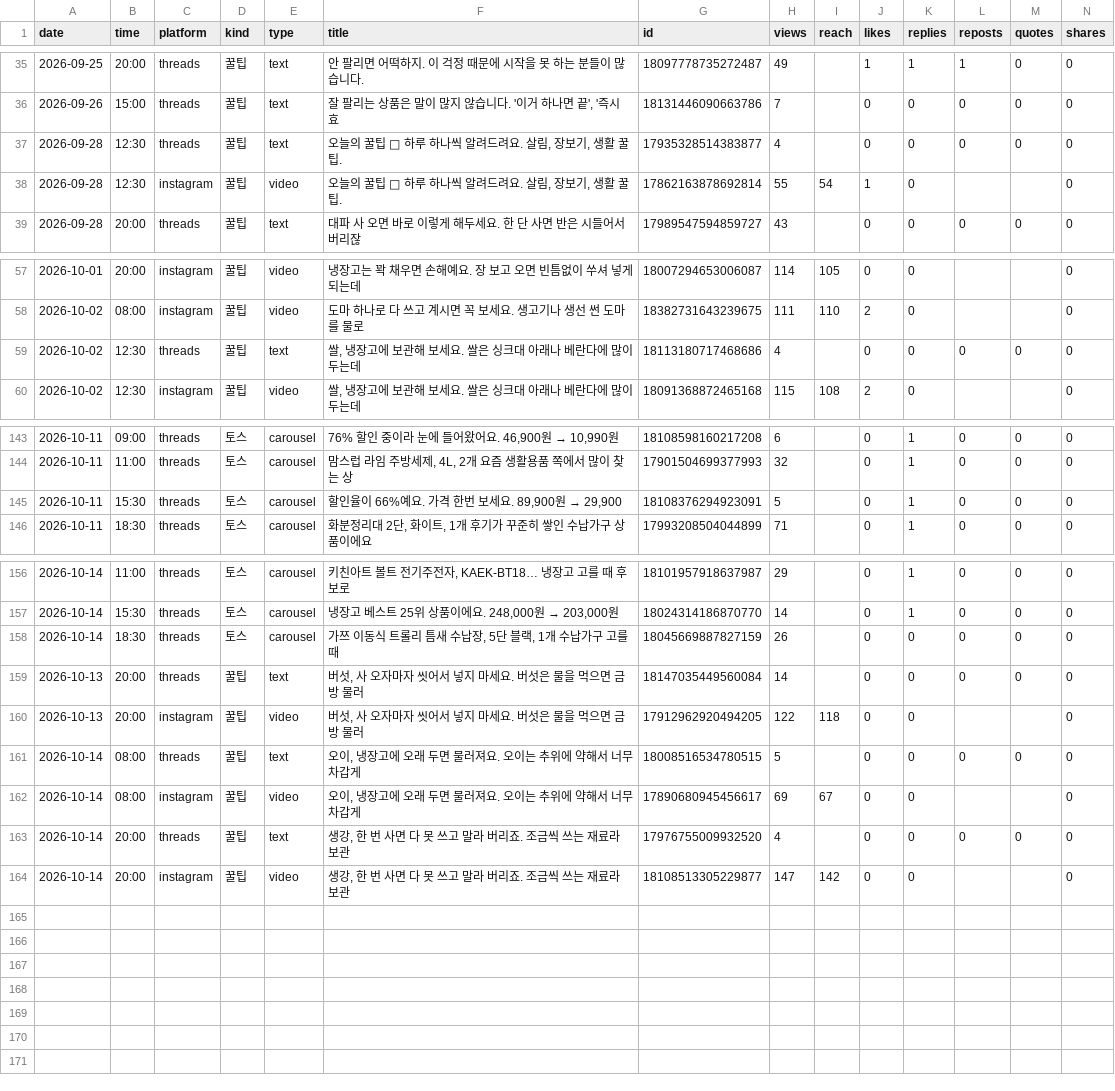
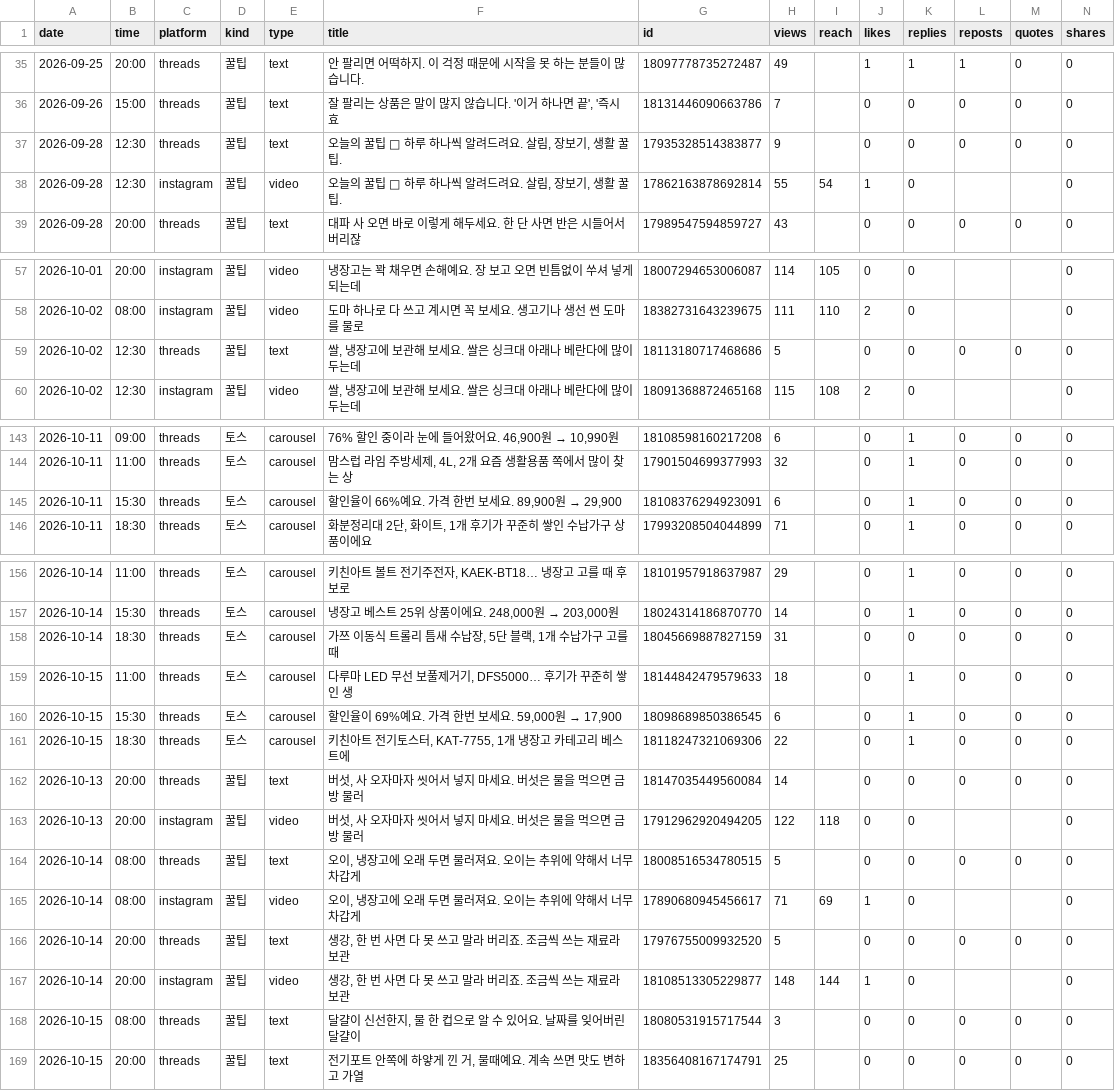
Before and after one commit to wonbi/insta-threads-auto, a CSV file: insights.csv, drawn as a sheet; only a part is shown, gaps mark what is left out; addresses are those after the commit; rows hold the shown columns only; the diff names each change by its address in the sheet, - before the commit and + after, or states it on an @@ line.

Commit message:
성과 기록 2026-10-16 03:12

```diff
--- a/insights.csv
+++ b/insights.csv
-H37 (views): 4
+H37 (views): 9
-H59 (views): 4
+H59 (views): 5
-H145 (views): 5
+H145 (views): 6
-H158 (views): 26
+H158 (views): 31
+row 159: 2026-10-15 | 11:00 | threads | 토스 | carousel | 다루마 LED 무선 보풀제거기, DFS5000… 후기가 꾸준히 쌓인 생 | 18144842479579633 | 18 |  | 0 | 1 | 0 | 0 | 0
+row 160: 2026-10-15 | 15:30 | threads | 토스 | carousel | 할인율이 69%예요. 가격 한번 보세요. 59,000원 → 17,900 | 18098689850386545 | 6 |  | 0 | 1 | 0 | 0 | 0
+row 161: 2026-10-15 | 18:30 | threads | 토스 | carousel | 키친아트 전기토스터, KAT-7755, 1개 냉장고 카테고리 베스트에 | 18118247321069306 | 22 |  | 0 | 1 | 0 | 0 | 0
-H165 (views): 69
+H165 (views): 71
-I165 (reach): 67
+I165 (reach): 69
-J165 (likes): 0
+J165 (likes): 1
-H166 (views): 4
+H166 (views): 5
-H167 (views): 147
+H167 (views): 148
-I167 (reach): 142
+I167 (reach): 144
-J167 (likes): 0
+J167 (likes): 1
+row 168: 2026-10-15 | 08:00 | threads | 꿀팁 | text | 달걀이 신선한지, 물 한 컵으로 알 수 있어요. 날짜를 잊어버린 달걀이 | 18080531915717544 | 3 |  | 0 | 0 | 0 | 0 | 0
+row 169: 2026-10-15 | 20:00 | threads | 꿀팁 | text | 전기포트 안쪽에 하얗게 낀 거, 물때예요. 계속 쓰면 맛도 변하고 가열 | 18356408167174791 | 25 |  | 0 | 0 | 0 | 0 | 0
```
